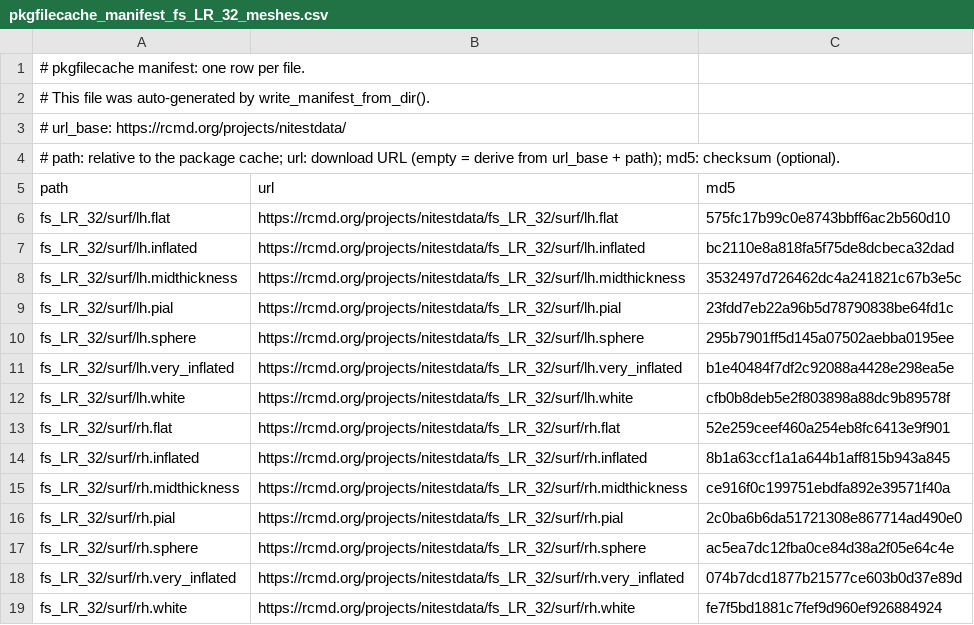
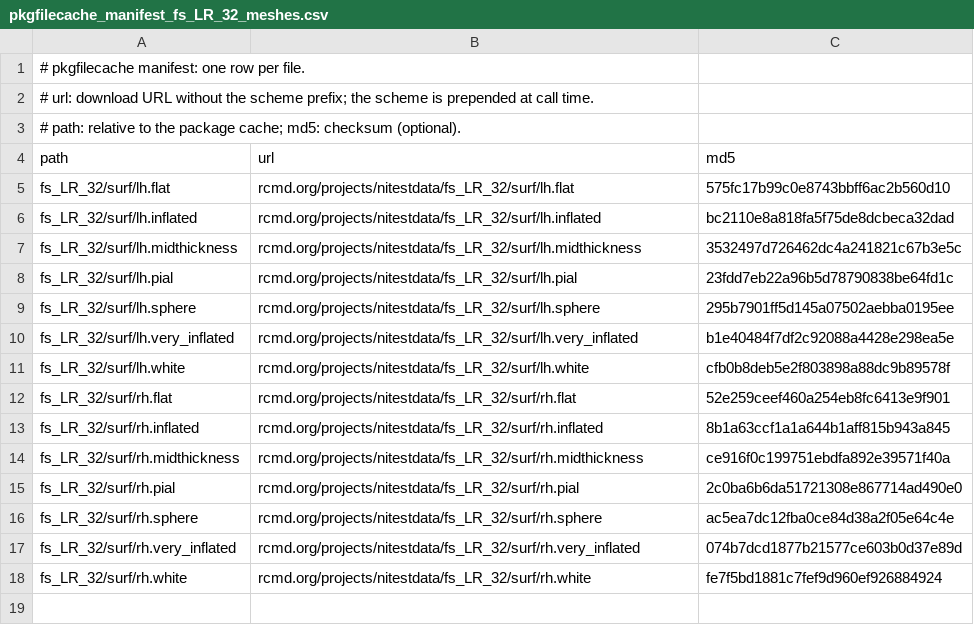
Before and after one commit to dfsp-spirit/fsbrain, a CSV file: inst/extdata/pkgfilecache_manifest_fs_LR_32_meshes.csv, drawn as a sheet.

```diff
--- a/inst/extdata/pkgfilecache_manifest_fs_LR_32_meshes.csv
+++ b/inst/extdata/pkgfilecache_manifest_fs_LR_32_meshes.csv
@@ -1,19 +1,18 @@
 # pkgfilecache manifest: one row per file.
-# This file was auto-generated by write_manifest_from_dir().
-# url_base: https://rcmd.org/projects/nitestdata/
-# path: relative to the package cache; url: download URL (empty = derive from url_base + path); md5: checksum (optional).
+# url: download URL without the scheme prefix; the scheme is prepended at call time.
+# path: relative to the package cache; md5: checksum (optional).
 "path","url","md5"
-"fs_LR_32/surf/lh.flat","https://rcmd.org/projects/nitestdata/fs_LR_32/surf/lh.flat","575fc17b99c0e8743bbff6ac2b560d10"
-"fs_LR_32/surf/lh.inflated","https://rcmd.org/projects/nitestdata/fs_LR_32/surf/lh.inflated","bc2110e8a818fa5f75de8dcbeca32dad"
-"fs_LR_32/surf/lh.midthickness","https://rcmd.org/projects/nitestdata/fs_LR_32/surf/lh.midthickness","3532497d726462dc4a241821c67b3e5c"
-"fs_LR_32/surf/lh.pial","https://rcmd.org/projects/nitestdata/fs_LR_32/surf/lh.pial","23fdd7eb22a96b5d78790838be64fd1c"
-"fs_LR_32/surf/lh.sphere","https://rcmd.org/projects/nitestdata/fs_LR_32/surf/lh.sphere","295b7901ff5d145a07502aebba0195ee"
-"fs_LR_32/surf/lh.very_inflated","https://rcmd.org/projects/nitestdata/fs_LR_32/surf/lh.very_inflated","b1e40484f7df2c92088a4428e298ea5e"
-"fs_LR_32/surf/lh.white","https://rcmd.org/projects/nitestdata/fs_LR_32/surf/lh.white","cfb0b8deb5e2f803898a88dc9b89578f"
-"fs_LR_32/surf/rh.flat","https://rcmd.org/projects/nitestdata/fs_LR_32/surf/rh.flat","52e259ceef460a254eb8fc6413e9f901"
-"fs_LR_32/surf/rh.inflated","https://rcmd.org/projects/nitestdata/fs_LR_32/surf/rh.inflated","8b1a63ccf1a1a644b1aff815b943a845"
-"fs_LR_32/surf/rh.midthickness","https://rcmd.org/projects/nitestdata/fs_LR_32/surf/rh.midthickness","ce916f0c199751ebdfa892e39571f40a"
-"fs_LR_32/surf/rh.pial","https://rcmd.org/projects/nitestdata/fs_LR_32/surf/rh.pial","2c0ba6b6da51721308e867714ad490e0"
-"fs_LR_32/surf/rh.sphere","https://rcmd.org/projects/nitestdata/fs_LR_32/surf/rh.sphere","ac5ea7dc12fba0ce84d38a2f05e64c4e"
-"fs_LR_32/surf/rh.very_inflated","https://rcmd.org/projects/nitestdata/fs_LR_32/surf/rh.very_inflated","074b7dcd1877b21577ce603b0d37e89d"
-"fs_LR_32/surf/rh.white","https://rcmd.org/projects/nitestdata/fs_LR_32/surf/rh.white","fe7f5bd1881c7fef9d960ef926884924"
+"fs_LR_32/surf/lh.flat","rcmd.org/projects/nitestdata/fs_LR_32/surf/lh.flat","575fc17b99c0e8743bbff6ac2b560d10"
+"fs_LR_32/surf/lh.inflated","rcmd.org/projects/nitestdata/fs_LR_32/surf/lh.inflated","bc2110e8a818fa5f75de8dcbeca32dad"
+"fs_LR_32/surf/lh.midthickness","rcmd.org/projects/nitestdata/fs_LR_32/surf/lh.midthickness","3532497d726462dc4a241821c67b3e5c"
+"fs_LR_32/surf/lh.pial","rcmd.org/projects/nitestdata/fs_LR_32/surf/lh.pial","23fdd7eb22a96b5d78790838be64fd1c"
+"fs_LR_32/surf/lh.sphere","rcmd.org/projects/nitestdata/fs_LR_32/surf/lh.sphere","295b7901ff5d145a07502aebba0195ee"
+"fs_LR_32/surf/lh.very_inflated","rcmd.org/projects/nitestdata/fs_LR_32/surf/lh.very_inflated","b1e40484f7df2c92088a4428e298ea5e"
+"fs_LR_32/surf/lh.white","rcmd.org/projects/nitestdata/fs_LR_32/surf/lh.white","cfb0b8deb5e2f803898a88dc9b89578f"
+"fs_LR_32/surf/rh.flat","rcmd.org/projects/nitestdata/fs_LR_32/surf/rh.flat","52e259ceef460a254eb8fc6413e9f901"
+"fs_LR_32/surf/rh.inflated","rcmd.org/projects/nitestdata/fs_LR_32/surf/rh.inflated","8b1a63ccf1a1a644b1aff815b943a845"
+"fs_LR_32/surf/rh.midthickness","rcmd.org/projects/nitestdata/fs_LR_32/surf/rh.midthickness","ce916f0c199751ebdfa892e39571f40a"
+"fs_LR_32/surf/rh.pial","rcmd.org/projects/nitestdata/fs_LR_32/surf/rh.pial","2c0ba6b6da51721308e867714ad490e0"
+"fs_LR_32/surf/rh.sphere","rcmd.org/projects/nitestdata/fs_LR_32/surf/rh.sphere","ac5ea7dc12fba0ce84d38a2f05e64c4e"
+"fs_LR_32/surf/rh.very_inflated","rcmd.org/projects/nitestdata/fs_LR_32/surf/rh.very_inflated","074b7dcd1877b21577ce603b0d37e89d"
+"fs_LR_32/surf/rh.white","rcmd.org/projects/nitestdata/fs_LR_32/surf/rh.white","fe7f5bd1881c7fef9d960ef926884924"
```
Also changed, not shown: inst/extdata/pkgfilecache_manifest_fs_LR_32_atlases.csv, inst/extdata/pkgfilecache_manifest_fsaverage_atlases.csv, 5 other files.
